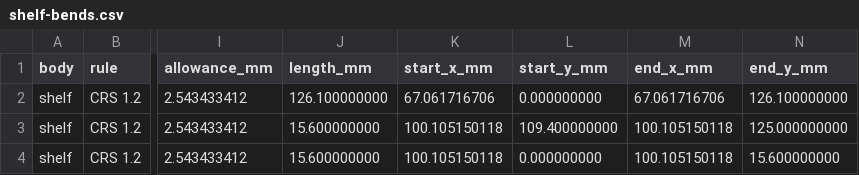
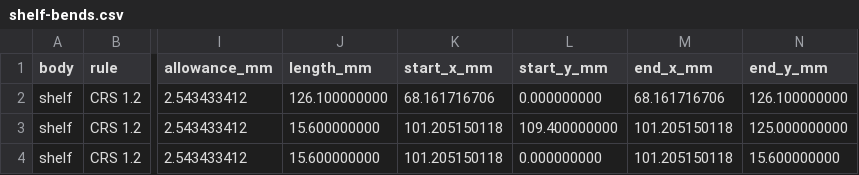
Before and after one commit to OptimoSupreme/reactor, a CSV file: mechanical/export/shelf-bends.csv, drawn as a sheet; only a part is shown, gaps mark what is left out; the diff names each change by its address in the sheet, - before the commit and + after, or states it on an @@ line.

Commit message:
feat: add two handles and hold the shell with a screw in each side
The four M2 pins the shell slid onto were 1.9 from a bend where Fabworks asks for 5.1, Fabworks does not tap M2, and they needed a hex key. A second case screw on the tray side replaces them, so the flanges are plain.

Two RAF 8120-632-A-24 handles cross the top, each leg on a case screw from underneath. Every cut-out is now outside Fabworks' 5.11 from a bend line: the shell's screws move to 7.6 from the rear, the open side's rear lip grows to 15 and the shelf's rear wall moves back 1.1. The shelf's closed cable hole, which no moulded mains lead could pass, becomes a notch open at the top. The assembly gains Phillips recesses and all six supply screws.

```diff
--- a/mechanical/export/shelf-bends.csv
+++ b/mechanical/export/shelf-bends.csv
-K2 (start_x_mm): 67.061716706
+K2 (start_x_mm): 68.161716706
-M2 (end_x_mm): 67.061716706
+M2 (end_x_mm): 68.161716706
-K3:K4 (start_x_mm): 100.105150118
+K3:K4 (start_x_mm): 101.205150118
-M3:M4 (end_x_mm): 100.105150118
+M3:M4 (end_x_mm): 101.205150118
```
Also changed, not shown: 12 other files.
